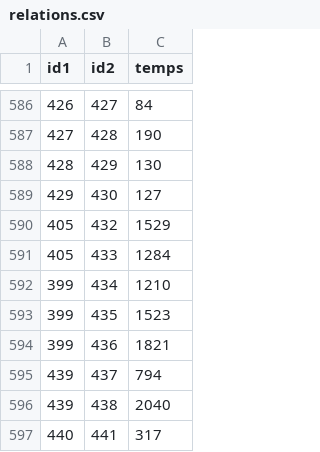
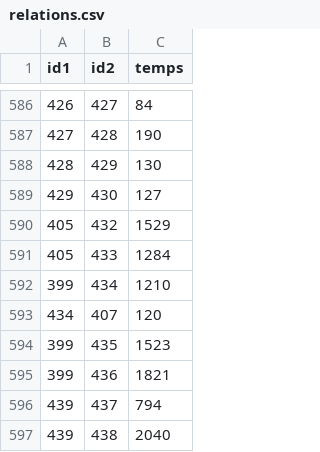
Before and after one commit to UPECSchoolProjects/SAE2.01-DevObjet, a CSV file: CSV/relations.csv, drawn as a sheet; only a part is shown, gaps mark what is left out; the shorter side is filled out with more unchanged rows; the diff names each change by its address in the sheet, - before the commit and + after, or states it on an @@ line.

Commit message:
CSV FINAL 5.0

```diff
--- a/CSV/relations.csv
+++ b/CSV/relations.csv
+row 593: 434 | 407 | 120
```
